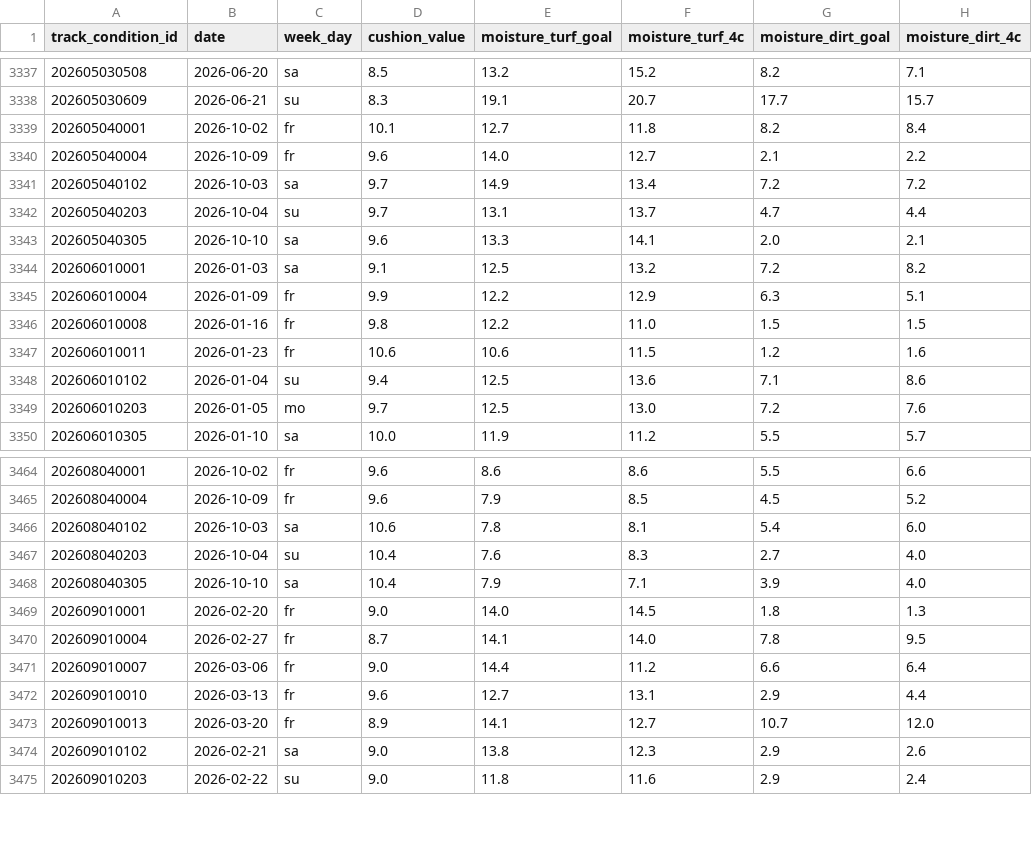
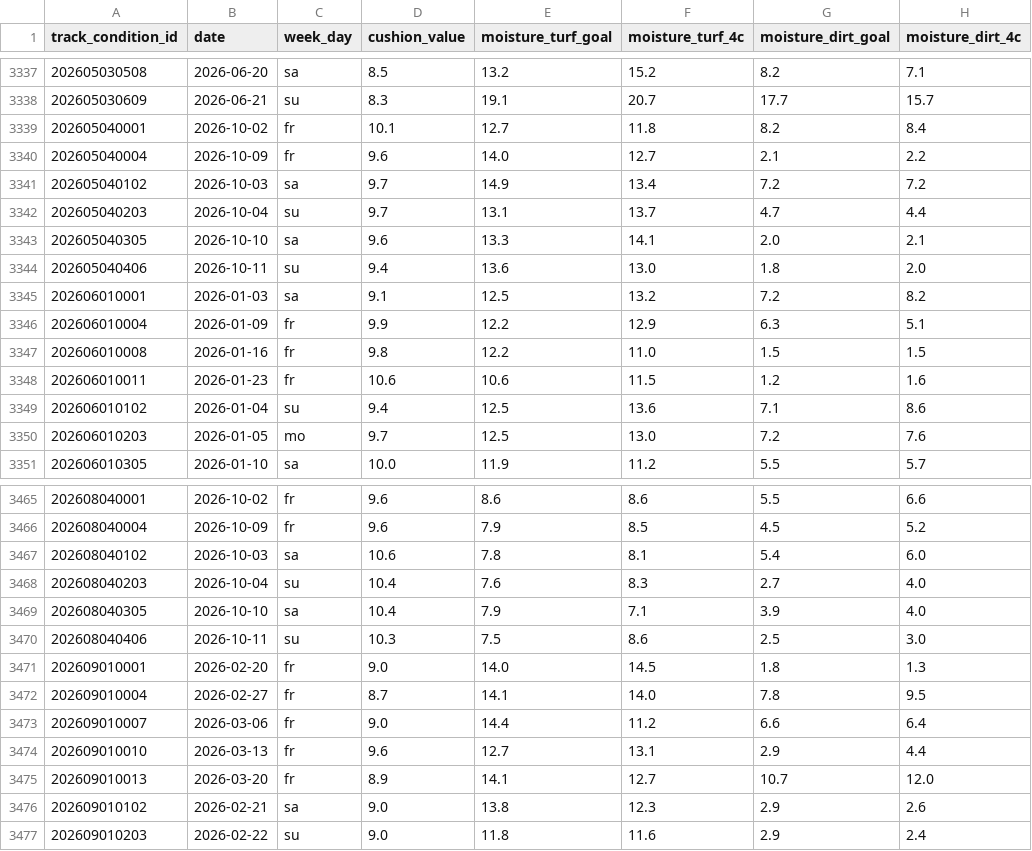
Before and after one commit to locotribe/keiba-track-conditions, a CSV file: track_conditions.csv, drawn as a sheet; only a part is shown, gaps mark what is left out.

```diff
--- a/track_conditions.csv
+++ b/track_conditions.csv
@@ -3343,2 +3343,3 @@ track_condition_id,date,week_day,cushion_value,moisture_turf_goal,moisture_turf_
 202605040305,2026-10-10,sa,9.6,13.3,14.1,2.0,2.1
+202605040406,2026-10-11,su,9.4,13.6,13.0,1.8,2.0
 202606010001,2026-01-03,sa,9.1,12.5,13.2,7.2,8.2
@@ -3468,2 +3469,3 @@ track_condition_id,date,week_day,cushion_value,moisture_turf_goal,moisture_turf_
 202608040305,2026-10-10,sa,10.4,7.9,7.1,3.9,4.0
+202608040406,2026-10-11,su,10.3,7.5,8.6,2.5,3.0
 202609010001,2026-02-20,fr,9.0,14.0,14.5,1.8,1.3
```
Also changed, not shown: 2 other files.
